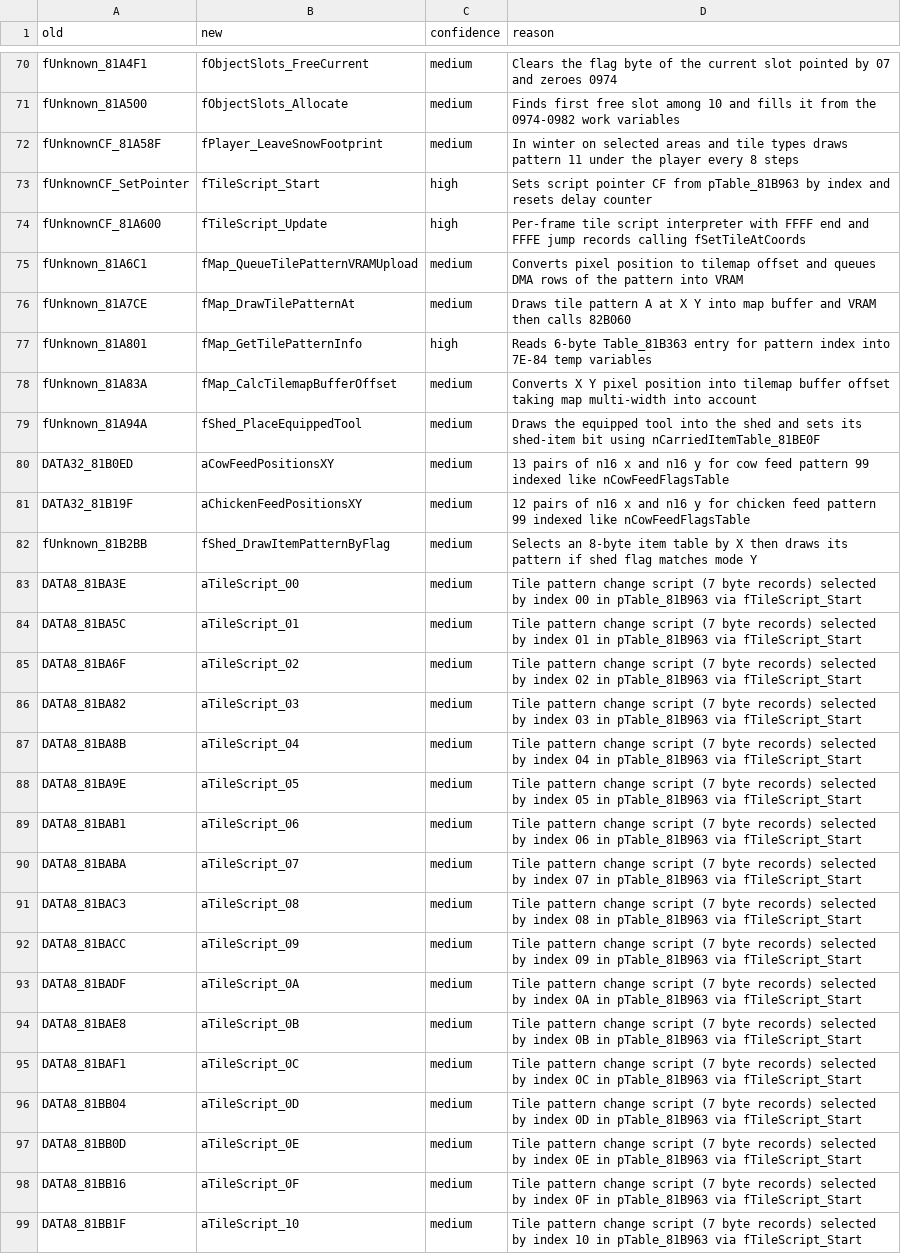
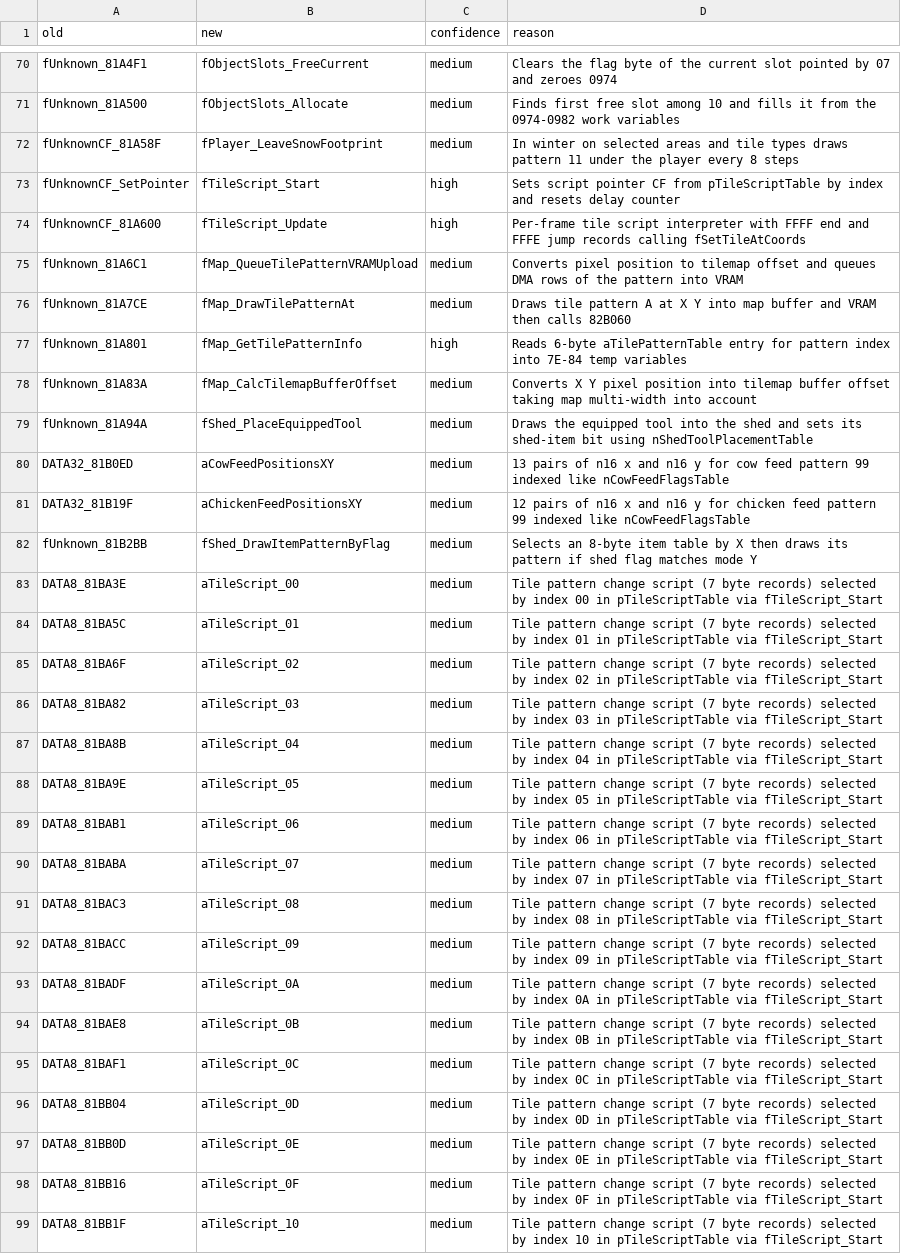
Before and after one commit to dzik87/HarvestMoonSNES, a CSV file: docs/naming/B_bank81_items_misc.csv, drawn as a sheet; only a part is shown, gaps mark what is left out; the diff covers the shown part only; the diff names each change by its address in the sheet, - before the commit and + after, or states it on an @@ line.

```diff
--- a/docs/naming/B_bank81_items_misc.csv
+++ b/docs/naming/B_bank81_items_misc.csv
-D73 (reason): …CF from pTable_81B963 by index…
+D73 (reason): …CF from pTileScriptTable by index…
-D77 (reason): Reads 6-byte Table_81B363 entry for…
+D77 (reason): Reads 6-byte aTilePatternTable entry for…
-D79 (reason): …bit using nCarriedItemTable_81BE0F
+D79 (reason): …bit using nShedToolPlacementTable
-D83 (reason): …00 in pTable_81B963 via fTileScript_Start
+D83 (reason): …00 in pTileScriptTable via fTileScript_Start
-D84 (reason): …01 in pTable_81B963 via fTileScript_Start
+D84 (reason): …01 in pTileScriptTable via fTileScript_Start
-D85 (reason): …02 in pTable_81B963 via fTileScript_Start
+D85 (reason): …02 in pTileScriptTable via fTileScript_Start
-D86 (reason): …03 in pTable_81B963 via fTileScript_Start
+D86 (reason): …03 in pTileScriptTable via fTileScript_Start
-D87 (reason): …04 in pTable_81B963 via fTileScript_Start
+D87 (reason): …04 in pTileScriptTable via fTileScript_Start
-D88 (reason): …05 in pTable_81B963 via fTileScript_Start
+D88 (reason): …05 in pTileScriptTable via fTileScript_Start
-D89 (reason): …06 in pTable_81B963 via fTileScript_Start
+D89 (reason): …06 in pTileScriptTable via fTileScript_Start
-D90 (reason): …07 in pTable_81B963 via fTileScript_Start
+D90 (reason): …07 in pTileScriptTable via fTileScript_Start
-D91 (reason): …08 in pTable_81B963 via fTileScript_Start
+D91 (reason): …08 in pTileScriptTable via fTileScript_Start
-D92 (reason): …09 in pTable_81B963 via fTileScript_Start
+D92 (reason): …09 in pTileScriptTable via fTileScript_Start
-D93 (reason): …0A in pTable_81B963 via fTileScript_Start
+D93 (reason): …0A in pTileScriptTable via fTileScript_Start
-D94 (reason): …0B in pTable_81B963 via fTileScript_Start
+D94 (reason): …0B in pTileScriptTable via fTileScript_Start
-D95 (reason): …0C in pTable_81B963 via fTileScript_Start
+D95 (reason): …0C in pTileScriptTable via fTileScript_Start
-D96 (reason): …0D in pTable_81B963 via fTileScript_Start
+D96 (reason): …0D in pTileScriptTable via fTileScript_Start
-D97 (reason): …0E in pTable_81B963 via fTileScript_Start
+D97 (reason): …0E in pTileScriptTable via fTileScript_Start
-D98 (reason): …0F in pTable_81B963 via fTileScript_Start
+D98 (reason): …0F in pTileScriptTable via fTileScript_Start
-D99 (reason): …10 in pTable_81B963 via fTileScript_Start
+D99 (reason): …10 in pTileScriptTable via fTileScript_Start
```
Also changed, not shown: 56 edited cells elsewhere in this file, assets/tables/data/palette_anim_scripts.csv, assets/tables/data/palette_tables.csv, 43 other files.
